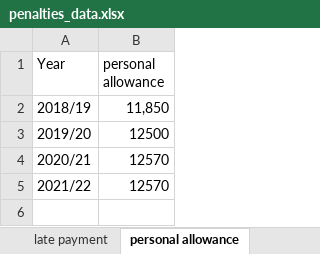
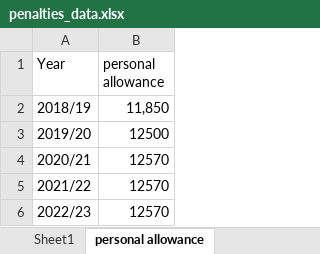
Before and after one commit to DanNeidle/penalties_low_incomes, an Excel workbook: penalties_data.xlsx, sheet personal allowance, drawn as a sheet; values as stored, in another font and other column widths than the file's, no borders; the diff names each change by its address in the sheet, - before the commit and + after, or states it on an @@ line.

```diff
--- a/penalties_data.xlsx (sheet personal allowance)
+++ b/penalties_data.xlsx (sheet personal allowance)
+sheet tab: Sheet1
+row 6: 2022/23 | 12570
```
Also changed, not shown: sheet £100 late filing penalty, sheet late payment penalties, sheet £300 late filing penalty, other sheet tabs, formulas that keep their value, 1 other file.
